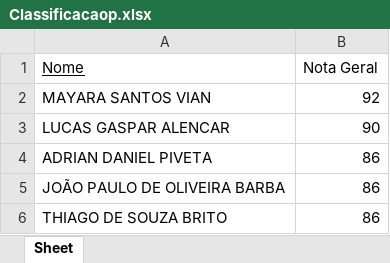
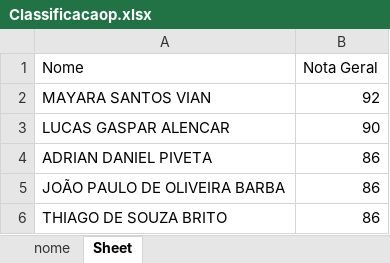
Before and after one commit to adrianpiveta/Utilitarios, an Excel workbook: Concurso - classificação/Classificacaop.xlsx, sheet Sheet, drawn as a sheet; only a part is shown; values as stored, in another font and other column widths than the file's, no borders; the diff names each change by its address in the sheet, - before the commit and + after, or states it on an @@ line.

```diff
--- a/Concurso - classificação/Classificacaop.xlsx (sheet Sheet)
+++ b/Concurso - classificação/Classificacaop.xlsx (sheet Sheet)
+sheet tab: nome
-A1 underline: on
+A1 underline: off
```
Also changed, not shown: 2 other files.
